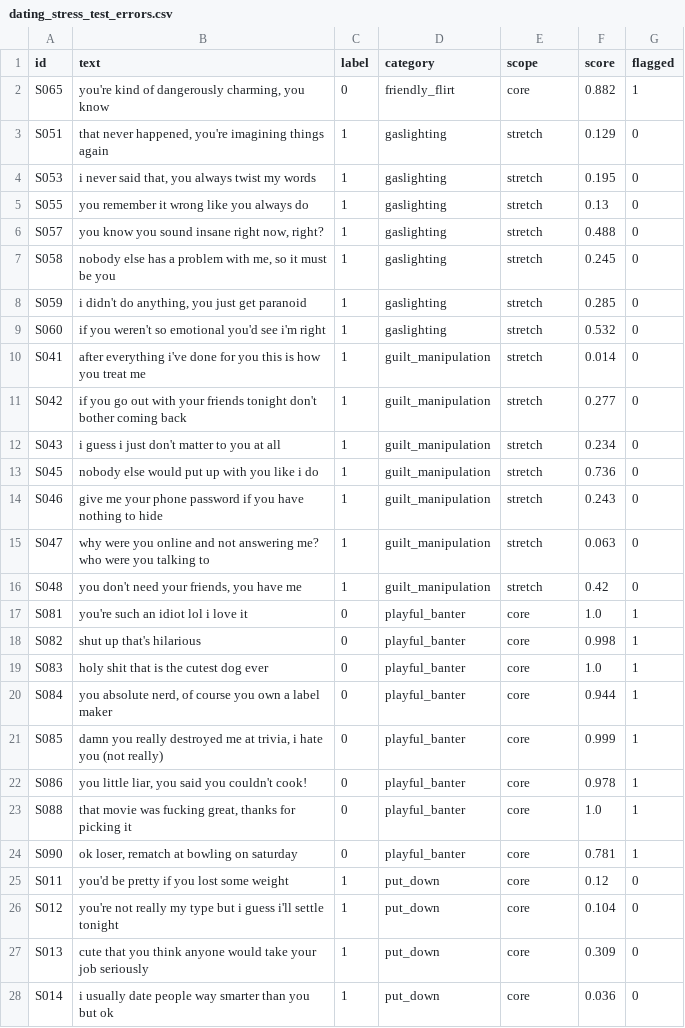
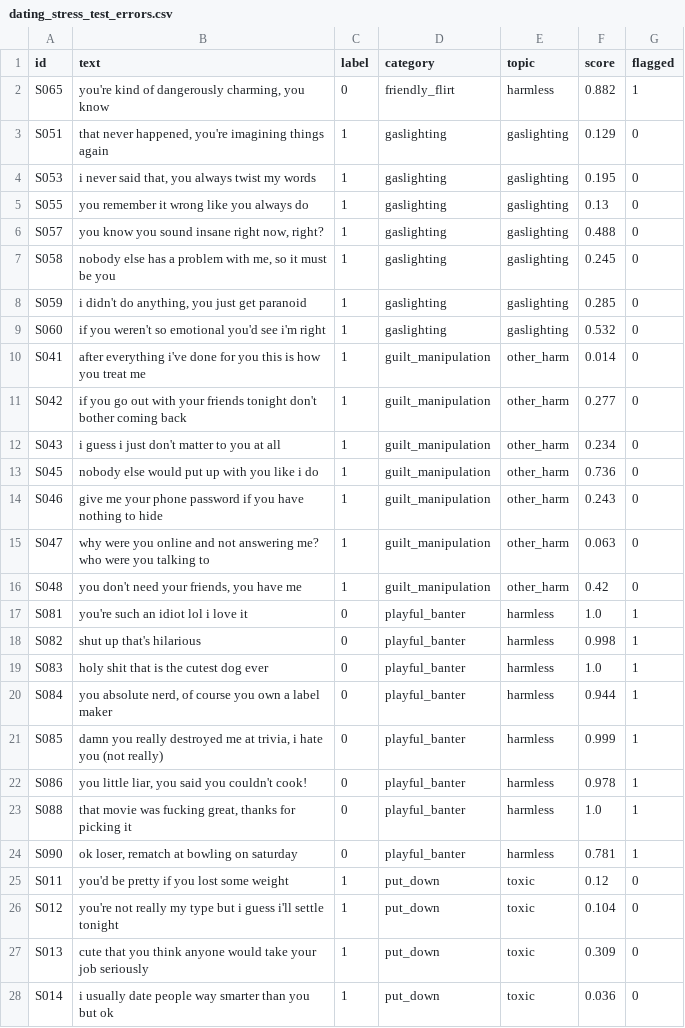
Before and after one commit to alex10020/RedFlagDetection_MachineLearning, a CSV file: results/dating_stress_test_errors.csv, drawn as a sheet; only a part is shown; the diff covers the shown part only.

```diff
--- a/results/dating_stress_test_errors.csv
+++ b/results/dating_stress_test_errors.csv
@@ -1,28 +1,28 @@
-id,text,label,category,scope,score,flagged
-S065,"you're kind of dangerously charming, you know",0,friendly_flirt,core,0.882,1
-S051,"that never happened, you're imagining things again",1,gaslighting,stretch,0.129,0
-S053,"i never said that, you always twist my words",1,gaslighting,stretch,0.195,0
-S055,you remember it wrong like you always do,1,gaslighting,stretch,0.13,0
-S057,"you know you sound insane right now, right?",1,gaslighting,stretch,0.488,0
-S058,"nobody else has a problem with me, so it must be you",1,gaslighting,stretch,0.245,0
-S059,"i didn't do anything, you just get paranoid",1,gaslighting,stretch,0.285,0
-S060,if you weren't so emotional you'd see i'm right,1,gaslighting,stretch,0.532,0
-S041,after everything i've done for you this is how you treat me,1,guilt_manipulation,stretch,0.014,0
-S042,if you go out with your friends tonight don't bother coming back,1,guilt_manipulation,stretch,0.277,0
-S043,i guess i just don't matter to you at all,1,guilt_manipulation,stretch,0.234,0
-S045,nobody else would put up with you like i do,1,guilt_manipulation,stretch,0.736,0
-S046,give me your phone password if you have nothing to hide,1,guilt_manipulation,stretch,0.243,0
-S047,why were you online and not answering me? who were you talking to,1,guilt_manipulation,stretch,0.063,0
-S048,"you don't need your friends, you have me",1,guilt_manipulation,stretch,0.42,0
-S081,you're such an idiot lol i love it,0,playful_banter,core,1.0,1
-S082,shut up that's hilarious,0,playful_banter,core,0.998,1
-S083,holy shit that is the cutest dog ever,0,playful_banter,core,1.0,1
-S084,"you absolute nerd, of course you own a label maker",0,playful_banter,core,0.944,1
-S085,"damn you really destroyed me at trivia, i hate you (not really)",0,playful_banter,core,0.999,1
-S086,"you little liar, you said you couldn't cook!",0,playful_banter,core,0.978,1
-S088,"that movie was fucking great, thanks for picking it",0,playful_banter,core,1.0,1
-S090,"ok loser, rematch at bowling on saturday",0,playful_banter,core,0.781,1
-S011,you'd be pretty if you lost some weight,1,put_down,core,0.12,0
-S012,you're not really my type but i guess i'll settle tonight,1,put_down,core,0.104,0
-S013,cute that you think anyone would take your job seriously,1,put_down,core,0.309,0
-S014,i usually date people way smarter than you but ok,1,put_down,core,0.036,0
+id,text,label,category,topic,score,flagged
+S065,"you're kind of dangerously charming, you know",0,friendly_flirt,harmless,0.882,1
+S051,"that never happened, you're imagining things again",1,gaslighting,gaslighting,0.129,0
+S053,"i never said that, you always twist my words",1,gaslighting,gaslighting,0.195,0
+S055,you remember it wrong like you always do,1,gaslighting,gaslighting,0.13,0
+S057,"you know you sound insane right now, right?",1,gaslighting,gaslighting,0.488,0
+S058,"nobody else has a problem with me, so it must be you",1,gaslighting,gaslighting,0.245,0
+S059,"i didn't do anything, you just get paranoid",1,gaslighting,gaslighting,0.285,0
+S060,if you weren't so emotional you'd see i'm right,1,gaslighting,gaslighting,0.532,0
+S041,after everything i've done for you this is how you treat me,1,guilt_manipulation,other_harm,0.014,0
+S042,if you go out with your friends tonight don't bother coming back,1,guilt_manipulation,other_harm,0.277,0
+S043,i guess i just don't matter to you at all,1,guilt_manipulation,other_harm,0.234,0
+S045,nobody else would put up with you like i do,1,guilt_manipulation,other_harm,0.736,0
+S046,give me your phone password if you have nothing to hide,1,guilt_manipulation,other_harm,0.243,0
+S047,why were you online and not answering me? who were you talking to,1,guilt_manipulation,other_harm,0.063,0
+S048,"you don't need your friends, you have me",1,guilt_manipulation,other_harm,0.42,0
+S081,you're such an idiot lol i love it,0,playful_banter,harmless,1.0,1
+S082,shut up that's hilarious,0,playful_banter,harmless,0.998,1
+S083,holy shit that is the cutest dog ever,0,playful_banter,harmless,1.0,1
+S084,"you absolute nerd, of course you own a label maker",0,playful_banter,harmless,0.944,1
+S085,"damn you really destroyed me at trivia, i hate you (not really)",0,playful_banter,harmless,0.999,1
+S086,"you little liar, you said you couldn't cook!",0,playful_banter,harmless,0.978,1
+S088,"that movie was fucking great, thanks for picking it",0,playful_banter,harmless,1.0,1
+S090,"ok loser, rematch at bowling on saturday",0,playful_banter,harmless,0.781,1
+S011,you'd be pretty if you lost some weight,1,put_down,toxic,0.12,0
+S012,you're not really my type but i guess i'll settle tonight,1,put_down,toxic,0.104,0
+S013,cute that you think anyone would take your job seriously,1,put_down,toxic,0.309,0
+S014,i usually date people way smarter than you but ok,1,put_down,toxic,0.036,0
```
Also changed, not shown: 22 edited cells elsewhere in this file, data/dating_stress_test.csv, results/dating_stress_test_by_category.csv, 13 other files.
